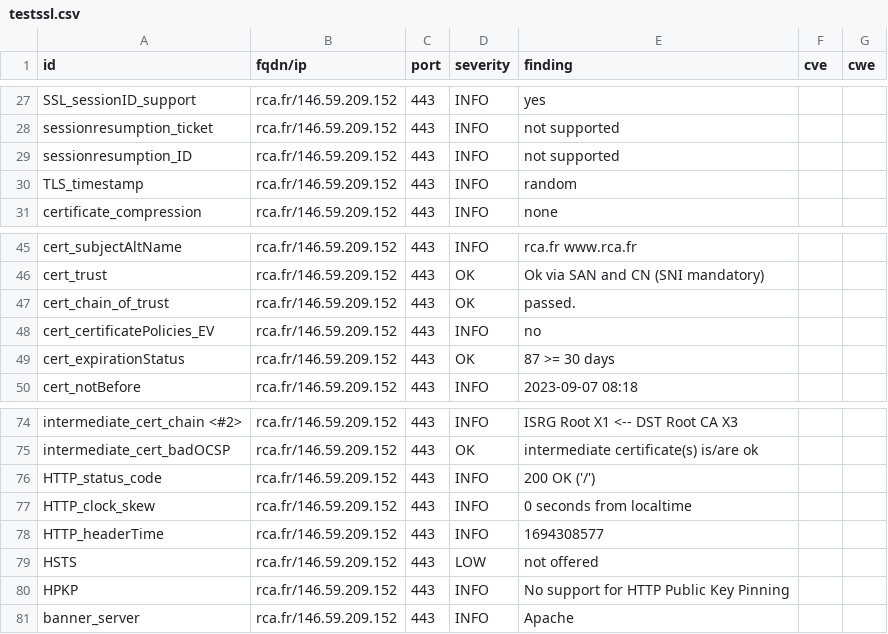
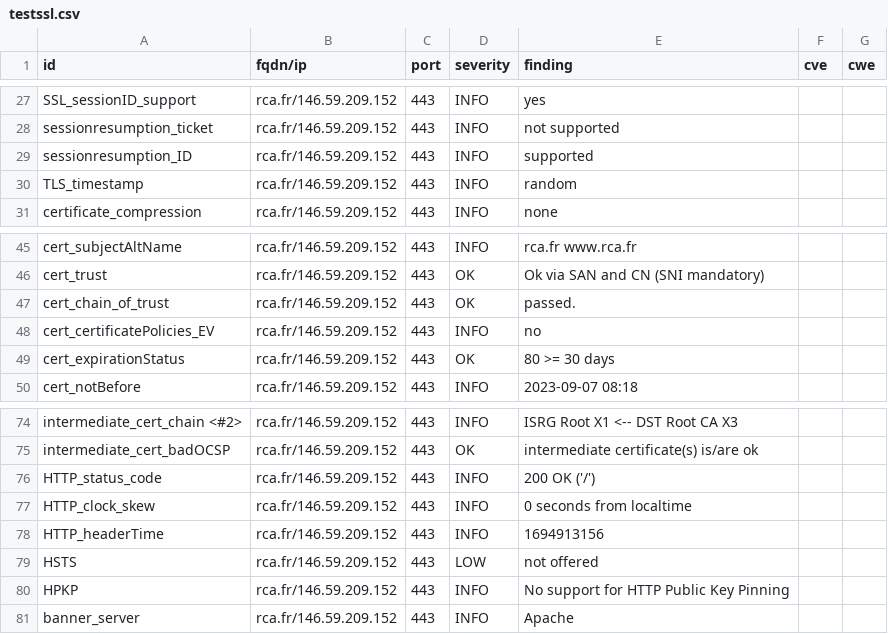
Before and after one commit to arthurzenika/dashlord-rca, a CSV file: results/aHR0cHM6Ly9yY2EuZnI=/testssl.csv, drawn as a sheet; only a part is shown, gaps mark what is left out.

```diff
--- a/results/aHR0cHM6Ly9yY2EuZnI=/testssl.csv
+++ b/results/aHR0cHM6Ly9yY2EuZnI=/testssl.csv
@@ -28,3 +28,3 @@
 "sessionresumption_ticket","rca.fr/146.59.209.152","443","INFO","not supported","",""
-"sessionresumption_ID","rca.fr/146.59.209.152","443","INFO","not supported","",""
+"sessionresumption_ID","rca.fr/146.59.209.152","443","INFO","supported","",""
 "TLS_timestamp","rca.fr/146.59.209.152","443","INFO","random","",""
@@ -48,3 +48,3 @@
 "cert_certificatePolicies_EV","rca.fr/146.59.209.152","443","INFO","no","",""
-"cert_expirationStatus","rca.fr/146.59.209.152","443","OK","87 >= 30 days","",""
+"cert_expirationStatus","rca.fr/146.59.209.152","443","OK","80 >= 30 days","",""
 "cert_notBefore","rca.fr/146.59.209.152","443","INFO","2023-09-07 08:18","",""
@@ -77,3 +77,3 @@
 "HTTP_clock_skew","rca.fr/146.59.209.152","443","INFO","0 seconds from localtime","",""
-"HTTP_headerTime","rca.fr/146.59.209.152","443","INFO","1694308577","",""
+"HTTP_headerTime","rca.fr/146.59.209.152","443","INFO","1694913156","",""
 "HSTS","rca.fr/146.59.209.152","443","LOW","not offered","",""
```
Also changed, not shown: 16 other files.
